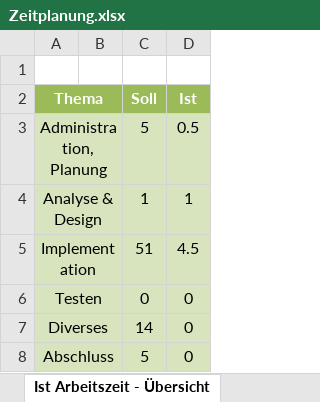
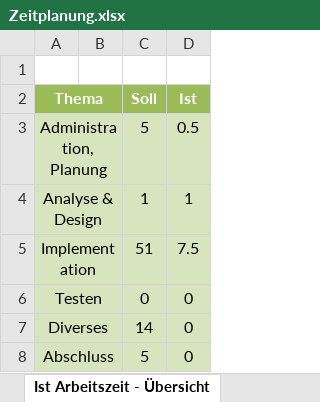
Before and after one commit to Meoltieki/NotQuiteLikeSpaceInvaders, an Excel workbook: Zeitplanung.xlsx, sheet Ist Arbeitszeit - Übersicht, drawn as a sheet; values as stored, in another font and other column widths than the file's, no borders; charts and pictures not drawn; the diff names each change by its address in the sheet, - before the commit and + after, or states it on an @@ line.

```diff
--- a/Zeitplanung.xlsx (sheet Ist Arbeitszeit - Übersicht)
+++ b/Zeitplanung.xlsx (sheet Ist Arbeitszeit - Übersicht)
-D5 (Ist): 4.5
+D5 (Ist): 7.5
```
Also changed, not shown: sheet Zeitplanung, charts or pictures.
